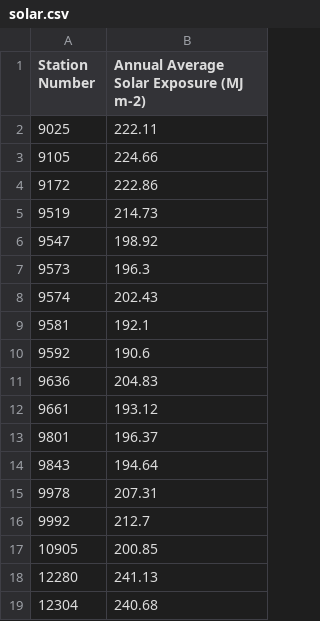
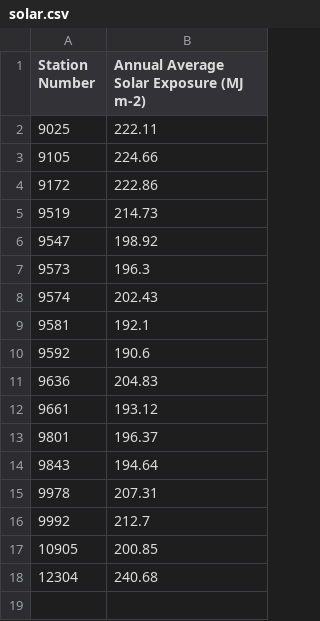
Before and after one commit to CarmenK2/ETL-project, a CSV file: Resources_weather/solar.csv, drawn as a sheet; the diff names each change by its address in the sheet, - before the commit and + after, or states it on an @@ line.

```diff
--- a/Resources_weather/solar.csv
+++ b/Resources_weather/solar.csv
-row 18: 12280 | 241.13
```
Also changed, not shown: Resources_weather/rainfall.csv, 1 other file.
